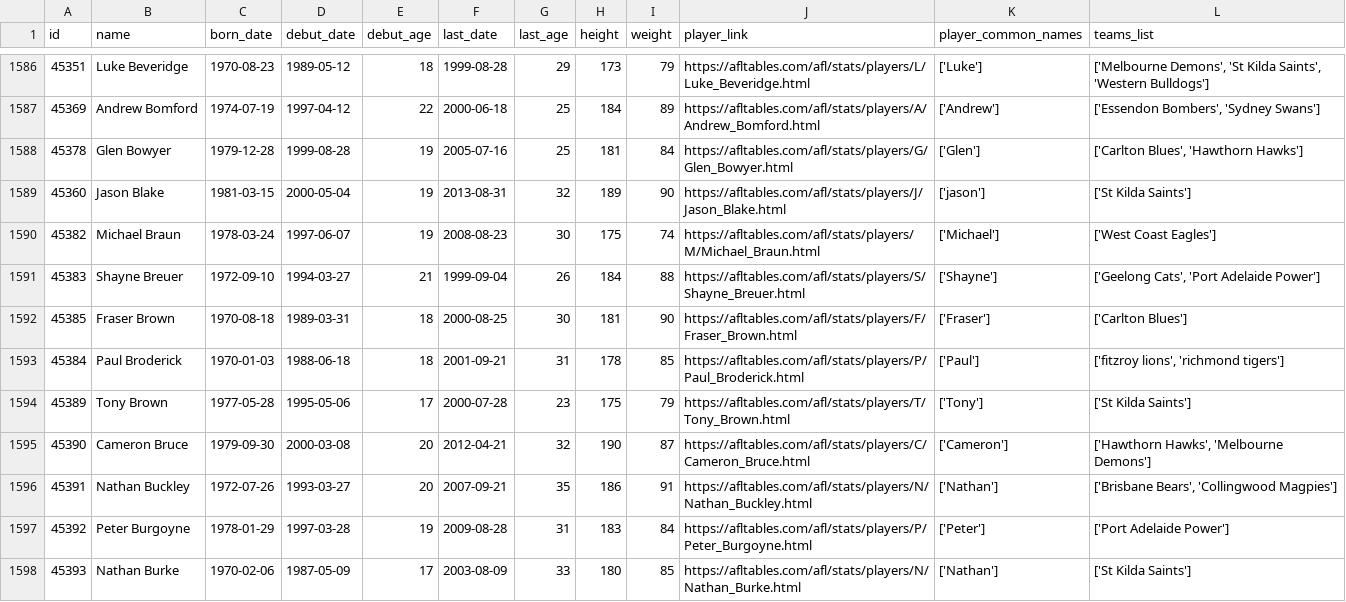
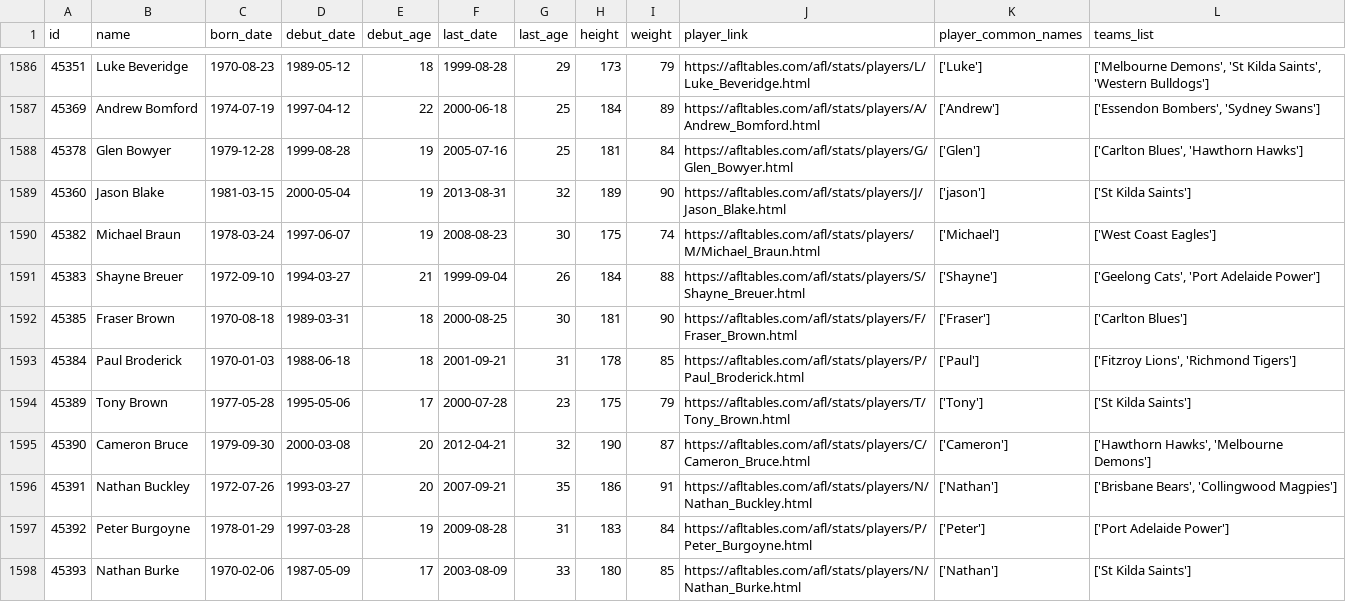
Before and after one commit to Junaid-Netixsol/Netixsol-Internship, a CSV file: Junaid/Week-2/Day-2/cleaned/players_info.csv, drawn as a sheet; only a part is shown, gaps mark what is left out; the diff covers the shown part only.

```diff
--- a/Junaid/Week-2/Day-2/cleaned/players_info.csv
+++ b/Junaid/Week-2/Day-2/cleaned/players_info.csv
@@ -1592,3 +1592,3 @@ id,name,born_date,debut_date,debut_age,last_date,last_age,height,weight,player_l
 45385,Fraser Brown,1970-08-18,1989-03-31,18,2000-08-25,30,181,90,https://afltables.com/afl/stats/players/F/Fraser_Brown.html,['Fraser'],['Carlton Blues']
-45384,Paul Broderick,1970-01-03,1988-06-18,18,2001-09-21,31,178,85,https://afltables.com/afl/stats/players/P/Paul_Broderick.html,['Paul'],"['fitzroy lions', 'richmond tigers']"
+45384,Paul Broderick,1970-01-03,1988-06-18,18,2001-09-21,31,178,85,https://afltables.com/afl/stats/players/P/Paul_Broderick.html,['Paul'],"['Fitzroy Lions', 'Richmond Tigers']"
 45389,Tony Brown,1977-05-28,1995-05-06,17,2000-07-28,23,175,79,https://afltables.com/afl/stats/players/T/Tony_Brown.html,['Tony'],['St Kilda Saints']
```
Also changed, not shown: 23 edited cells elsewhere in this file, 1 other file.
